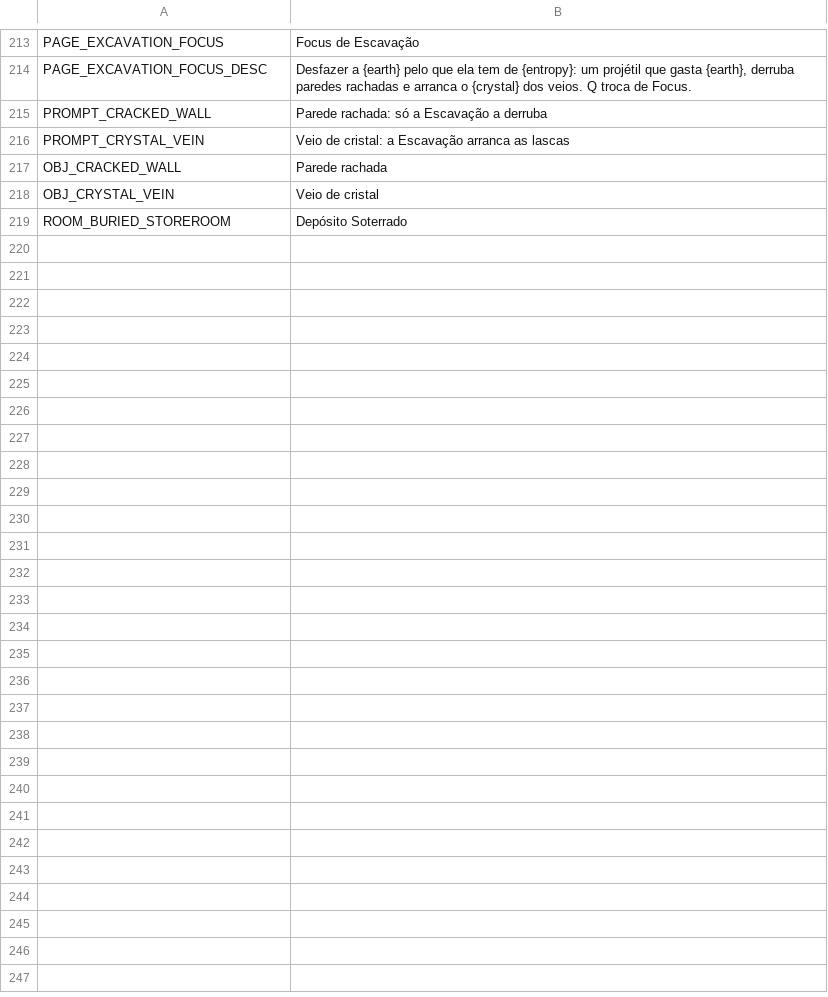
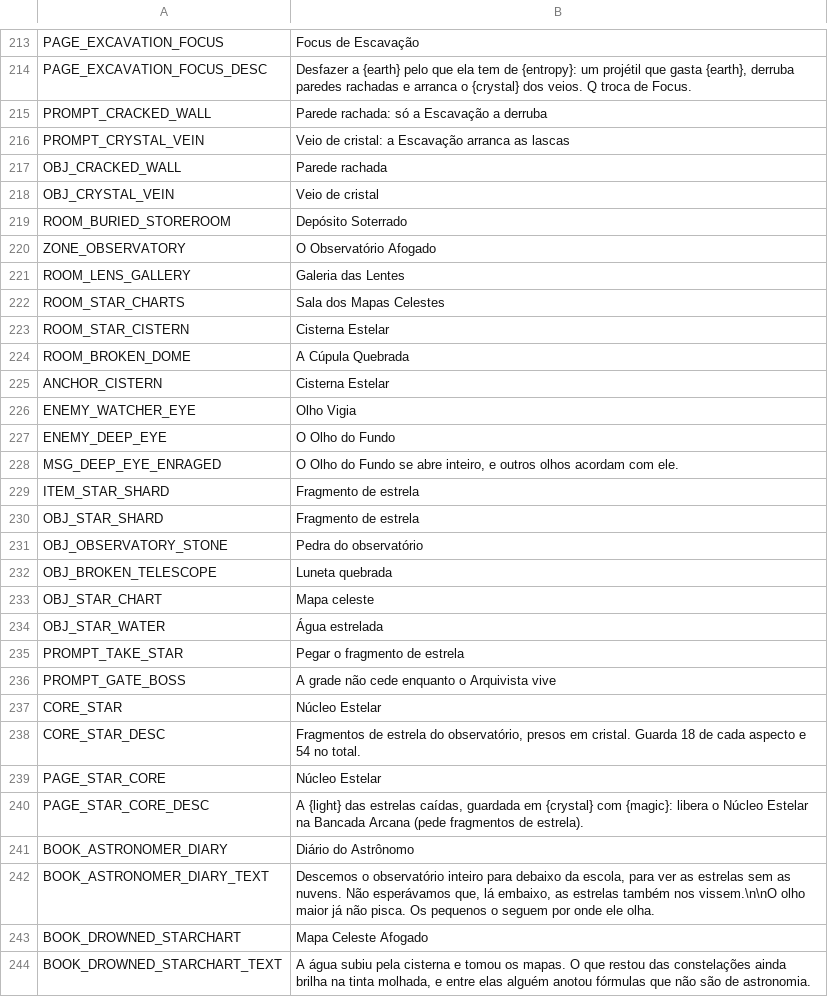
Before and after one commit to Poertade/Jogo-do-mago, a CSV file: locales/content.csv, drawn as a sheet; only a part is shown, gaps mark what is left out; the diff names each change by its address in the sheet, - before the commit and + after, or states it on an @@ line.

```diff
--- a/locales/content.csv
+++ b/locales/content.csv
+row 220: ZONE_OBSERVATORY | O Observatório Afogado
+row 221: ROOM_LENS_GALLERY | Galeria das Lentes
+row 222: ROOM_STAR_CHARTS | Sala dos Mapas Celestes
+row 223: ROOM_STAR_CISTERN | Cisterna Estelar
+row 224: ROOM_BROKEN_DOME | A Cúpula Quebrada
+row 225: ANCHOR_CISTERN | Cisterna Estelar
+row 226: ENEMY_WATCHER_EYE | Olho Vigia
+row 227: ENEMY_DEEP_EYE | O Olho do Fundo
+row 228: MSG_DEEP_EYE_ENRAGED | O Olho do Fundo se abre inteiro, e outros olhos acordam com ele.
+row 229: ITEM_STAR_SHARD | Fragmento de estrela
+row 230: OBJ_STAR_SHARD | Fragmento de estrela
+row 231: OBJ_OBSERVATORY_STONE | Pedra do observatório
+row 232: OBJ_BROKEN_TELESCOPE | Luneta quebrada
+row 233: OBJ_STAR_CHART | Mapa celeste
+row 234: OBJ_STAR_WATER | Água estrelada
+row 235: PROMPT_TAKE_STAR | Pegar o fragmento de estrela
+row 236: PROMPT_GATE_BOSS | A grade não cede enquanto o Arquivista vive
+row 237: CORE_STAR | Núcleo Estelar
+row 238: CORE_STAR_DESC | Fragmentos de estrela do observatório, presos em cristal. Guarda 18 de cada aspecto e 54 no total.
+row 239: PAGE_STAR_CORE | Núcleo Estelar
+row 240: PAGE_STAR_CORE_DESC | A {light} das estrelas caídas, guardada em {crystal} com {magic}: libera o Núcleo Estelar na Bancada Arcana (pede fragmentos de estrela).
+row 241: BOOK_ASTRONOMER_DIARY | Diário do Astrônomo
+row 242: BOOK_ASTRONOMER_DIARY_TEXT | Descemos o observatório inteiro para debaixo da escola, para ver as estrelas sem as nuvens. Não esperávamos que, lá embaixo, as estrelas também nos vissem.\n\nO olho maior já não pisca. Os pequenos o seguem por onde ele olha.
+row 243: BOOK_DROWNED_STARCHART | Mapa Celeste Afogado
+row 244: BOOK_DROWNED_STARCHART_TEXT | A água subiu pela cisterna e tomou os mapas. O que restou das constelações ainda brilha na tinta molhada, e entre elas alguém anotou fórmulas que não são de astronomia.
```
Also changed, not shown: 46 other files.
